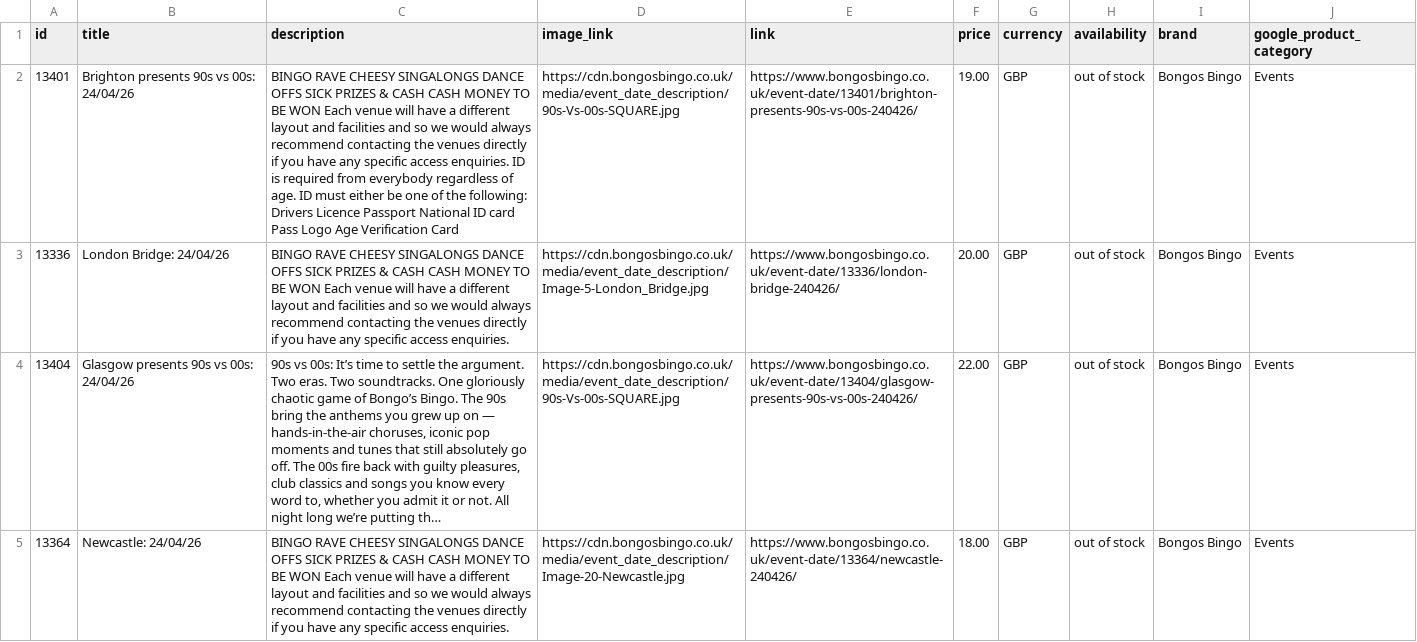
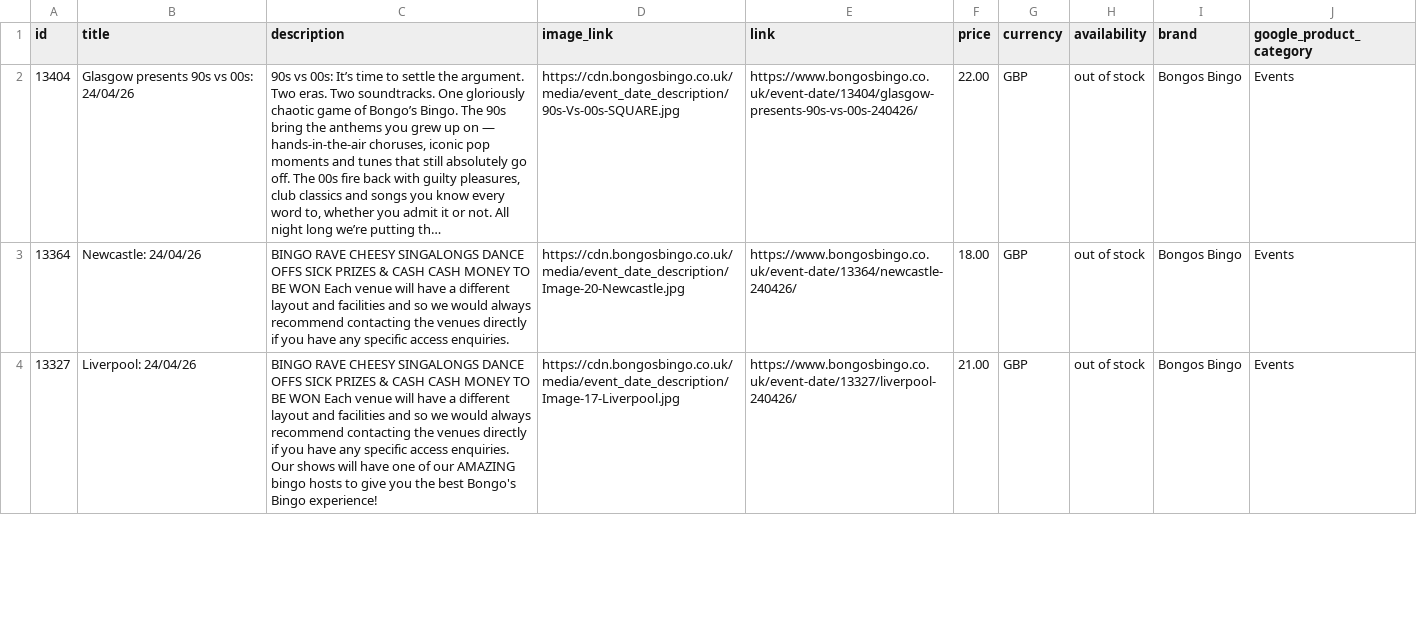
Before and after one commit to dan532/dexal, a CSV file: feeds/bb/main_catalog.csv, drawn as a sheet; only a part is shown; the shorter side is filled out with more unchanged rows; long unchanged cells end in …; the diff names each change by its address in the sheet, - before the commit and + after, or states it on an @@ line.

```diff
--- a/feeds/bb/main_catalog.csv
+++ b/feeds/bb/main_catalog.csv
-row 2: 13401 | Brighton presents 90s vs 00s: 24/04/26 | BINGO RAVE CHEESY SINGALONGS DANCE OFFS SICK PRIZES & CASH CASH MONEY TO BE WON Each venue will have a different layout and facilities and so we would always recommend contacting the venues directly if you have any specific access enquiries. ID is required from everybody regardless of age. ID must either be one of the following: Drivers Licence Passport National ID card Pass Logo Age Verification Card | https://cdn.bongosbingo.co.uk/media/event_date_description/90s-Vs-00s-SQUARE.jpg | https://www.bongosbingo.co.uk/event-date/13401/brighton-presents-90s-vs-00s-240426/ | 19.00 | GBP | out of stock | Bongos Bingo | Events
-row 3: 13336 | London Bridge: 24/04/26 | BINGO RAVE CHEESY SINGALONGS DANCE OFFS SICK PRIZES & CASH CASH MONEY TO BE WON Each venue will have a different layout and facilities and so we would always recommend contacting the venues directly if you have any specific access enquiries. | https://cdn.bongosbingo.co.uk/media/event_date_description/Image-5-London_Bridge.jpg | https://www.bongosbingo.co.uk/event-date/13336/london-bridge-240426/ | 20.00 | GBP | out of stock | Bongos Bingo | Events
```
